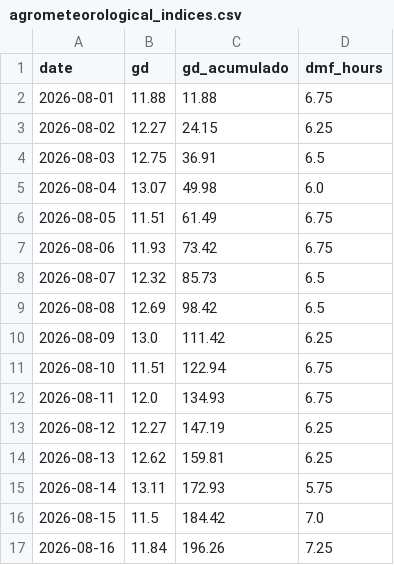
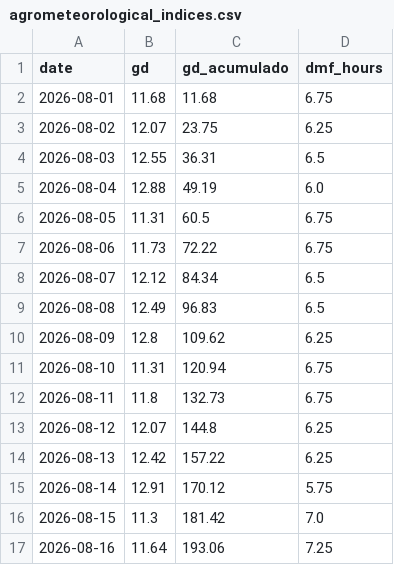
Before and after one commit to Gabriel-Domingueti/weather-station-dashboard, a CSV file: data/aggregated/agrometeorological_indices.csv, drawn as a sheet; only a part is shown; the diff covers the shown part only.

```diff
--- a/data/aggregated/agrometeorological_indices.csv
+++ b/data/aggregated/agrometeorological_indices.csv
@@ -1,17 +1,17 @@
 date,gd,gd_acumulado,dmf_hours
-2026-08-01,11.88,11.88,6.75
-2026-08-02,12.27,24.15,6.25
-2026-08-03,12.75,36.91,6.5
-2026-08-04,13.07,49.98,6.0
-2026-08-05,11.51,61.49,6.75
-2026-08-06,11.93,73.42,6.75
-2026-08-07,12.32,85.73,6.5
-2026-08-08,12.69,98.42,6.5
-2026-08-09,13.0,111.42,6.25
-2026-08-10,11.51,122.94,6.75
-2026-08-11,12.0,134.93,6.75
-2026-08-12,12.27,147.19,6.25
-2026-08-13,12.62,159.81,6.25
-2026-08-14,13.11,172.93,5.75
-2026-08-15,11.5,184.42,7.0
-2026-08-16,11.84,196.26,7.25
+2026-08-01,11.68,11.68,6.75
+2026-08-02,12.07,23.75,6.25
+2026-08-03,12.55,36.31,6.5
+2026-08-04,12.88,49.19,6.0
+2026-08-05,11.31,60.5,6.75
+2026-08-06,11.73,72.22,6.75
+2026-08-07,12.12,84.34,6.5
+2026-08-08,12.49,96.83,6.5
+2026-08-09,12.8,109.62,6.25
+2026-08-10,11.31,120.94,6.75
+2026-08-11,11.8,132.73,6.75
+2026-08-12,12.07,144.8,6.25
+2026-08-13,12.42,157.22,6.25
+2026-08-14,12.91,170.12,5.75
+2026-08-15,11.3,181.42,7.0
+2026-08-16,11.64,193.06,7.25
```
Also changed, not shown: 1 added row and 10 edited cells elsewhere in this file, data/aggregated/daily_summary.csv, 1 other file.
